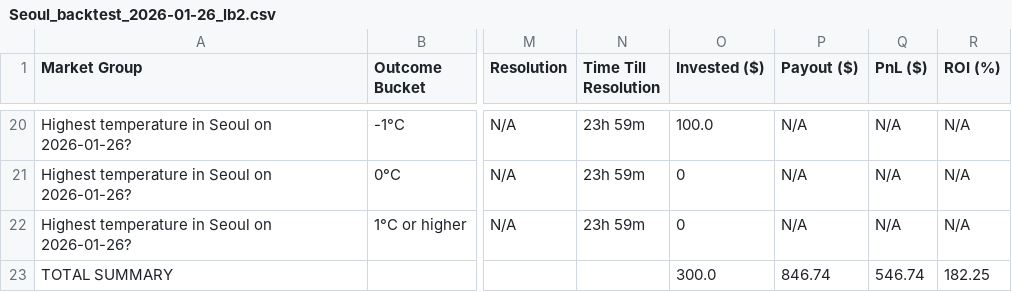
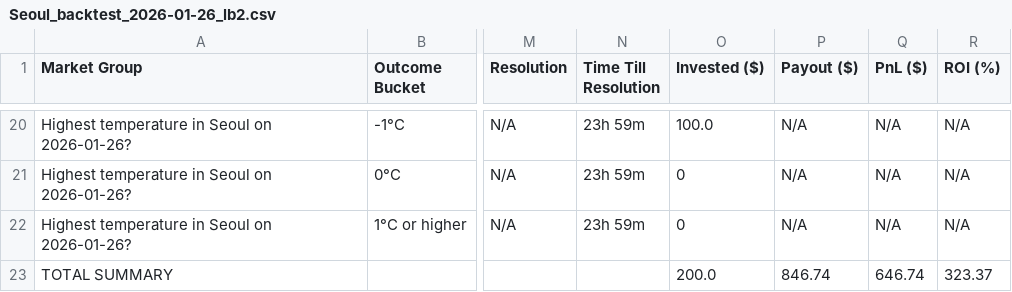
Before and after one commit to pittdog/fincode, a CSV file: test-results/Seoul_backtest_2026-01-26_lb2.csv, drawn as a sheet; only a part is shown, gaps mark what is left out; the diff names each change by its address in the sheet, - before the commit and + after, or states it on an @@ line.

```diff
--- a/test-results/Seoul_backtest_2026-01-26_lb2.csv
+++ b/test-results/Seoul_backtest_2026-01-26_lb2.csv
-O23 (Invested ($)): 300.0
+O23 (Invested ($)): 200.0
-Q23 (PnL ($)): 546.74
+Q23 (PnL ($)): 646.74
-R23 (ROI (%)): 182.25
+R23 (ROI (%)): 323.37
```
Also changed, not shown: test-results/London_backtest_2026-01-26_lb2.csv, 5 other files.
